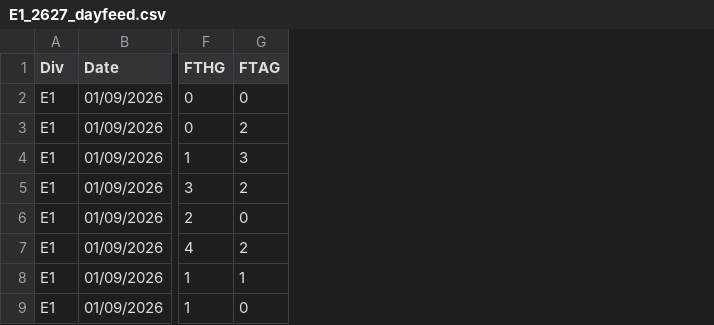
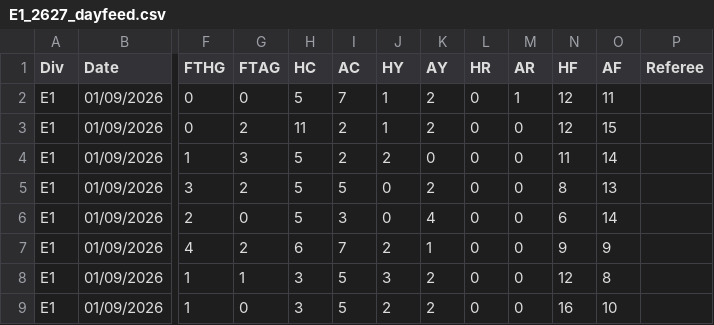
Before and after one commit to seacanxer/mlb-project, a CSV file: betting-machine-fc/data/E1_2627_dayfeed.csv, drawn as a sheet; only a part is shown, gaps mark what is left out; the diff names each change by its address in the sheet, - before the commit and + after, or states it on an @@ line.

```diff
--- a/betting-machine-fc/data/E1_2627_dayfeed.csv
+++ b/betting-machine-fc/data/E1_2627_dayfeed.csv
+column H (HC), rows 2-9: 5 | 11 | 5 | 5 | 5 | 6 | 3 | 3
+column I (AC), rows 2-9: 7 | 2 | 2 | 5 | 3 | 7 | 5 | 5
+column J (HY), rows 2-9: 1 | 1 | 2 | 0 | 0 | 2 | 3 | 2
+column K (AY), rows 2-9: 2 | 2 | 0 | 2 | 4 | 1 | 2 | 2
+column L (HR), rows 2-9: all 0
+column M (AR), rows 2-9: 1 | 0 | 0 | 0 | 0 | 0 | 0 | 0
+column N (HF), rows 2-9: 12 | 12 | 11 | 8 | 6 | 9 | 12 | 16
+column O (AF), rows 2-9: 11 | 15 | 14 | 13 | 14 | 9 | 8 | 10
+column P (Referee), empty
```
Also changed, not shown: betting-machine-fc/data/BRASB_2627_dayfeed.csv, betting-machine-fc/data/E3_2627_dayfeed.csv, 37 other files.
